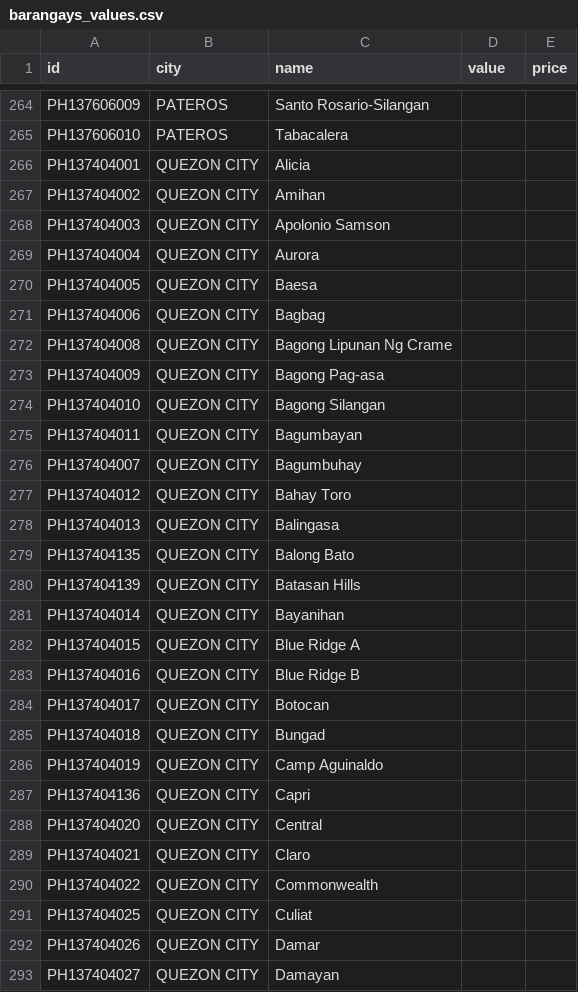
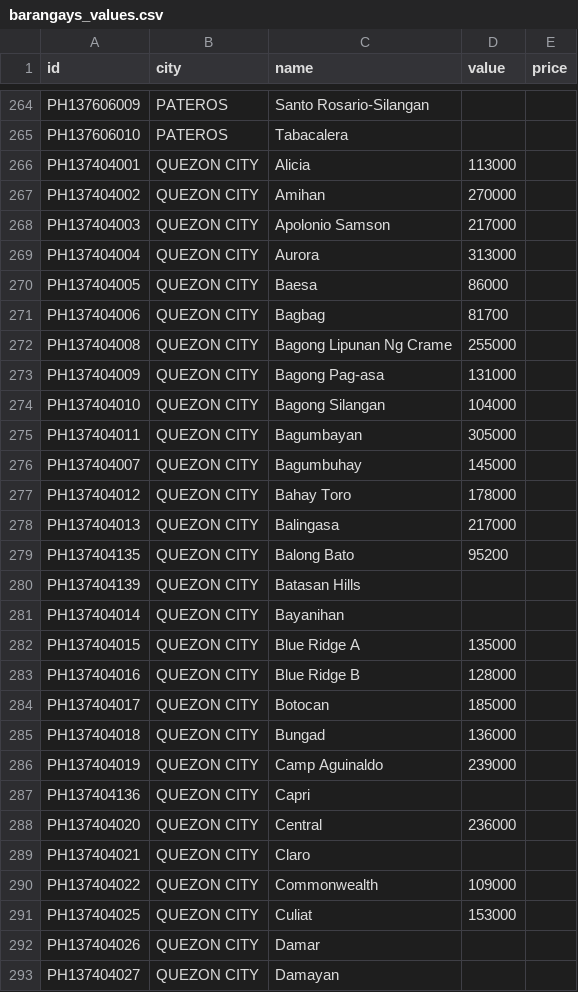
Before and after one commit to ryanzoleta/landvalueph, a CSV file: src/lib/data/barangays_values.csv, drawn as a sheet; only a part is shown, gaps mark what is left out; the diff covers the shown part only.

Commit message:
update data

```diff
--- a/src/lib/data/barangays_values.csv
+++ b/src/lib/data/barangays_values.csv
@@ -265,28 +265,28 @@ PH137606009,PATEROS,Santo Rosario-Silangan,,
 PH137606010,PATEROS,Tabacalera,,
-PH137404001,QUEZON CITY,Alicia,,
-PH137404002,QUEZON CITY,Amihan,,
-PH137404003,QUEZON CITY,Apolonio Samson,,
-PH137404004,QUEZON CITY,Aurora,,
-PH137404005,QUEZON CITY,Baesa,,
-PH137404006,QUEZON CITY,Bagbag,,
-PH137404008,QUEZON CITY,Bagong Lipunan Ng Crame,,
-PH137404009,QUEZON CITY,Bagong Pag-asa,,
-PH137404010,QUEZON CITY,Bagong Silangan,,
-PH137404011,QUEZON CITY,Bagumbayan,,
-PH137404007,QUEZON CITY,Bagumbuhay,,
-PH137404012,QUEZON CITY,Bahay Toro,,
-PH137404013,QUEZON CITY,Balingasa,,
-PH137404135,QUEZON CITY,Balong Bato,,
+PH137404001,QUEZON CITY,Alicia,113000,
+PH137404002,QUEZON CITY,Amihan,270000,
+PH137404003,QUEZON CITY,Apolonio Samson,217000,
+PH137404004,QUEZON CITY,Aurora,313000,
+PH137404005,QUEZON CITY,Baesa,86000,
+PH137404006,QUEZON CITY,Bagbag,81700,
+PH137404008,QUEZON CITY,Bagong Lipunan Ng Crame,255000,
+PH137404009,QUEZON CITY,Bagong Pag-asa,131000,
+PH137404010,QUEZON CITY,Bagong Silangan,104000,
+PH137404011,QUEZON CITY,Bagumbayan,305000,
+PH137404007,QUEZON CITY,Bagumbuhay,145000,
+PH137404012,QUEZON CITY,Bahay Toro,178000,
+PH137404013,QUEZON CITY,Balingasa,217000,
+PH137404135,QUEZON CITY,Balong Bato,95200,
 PH137404139,QUEZON CITY,Batasan Hills,,
 PH137404014,QUEZON CITY,Bayanihan,,
-PH137404015,QUEZON CITY,Blue Ridge A,,
-PH137404016,QUEZON CITY,Blue Ridge B,,
-PH137404017,QUEZON CITY,Botocan,,
-PH137404018,QUEZON CITY,Bungad,,
-PH137404019,QUEZON CITY,Camp Aguinaldo,,
+PH137404015,QUEZON CITY,Blue Ridge A,135000,
+PH137404016,QUEZON CITY,Blue Ridge B,128000,
+PH137404017,QUEZON CITY,Botocan,185000,
+PH137404018,QUEZON CITY,Bungad,136000,
+PH137404019,QUEZON CITY,Camp Aguinaldo,239000,
 PH137404136,QUEZON CITY,Capri,,
-PH137404020,QUEZON CITY,Central,,
+PH137404020,QUEZON CITY,Central,236000,
 PH137404021,QUEZON CITY,Claro,,
-PH137404022,QUEZON CITY,Commonwealth,,
-PH137404025,QUEZON CITY,Culiat,,
+PH137404022,QUEZON CITY,Commonwealth,109000,
+PH137404025,QUEZON CITY,Culiat,153000,
 PH137404026,QUEZON CITY,Damar,,
```
Also changed, not shown: 153 edited cells elsewhere in this file, src/lib/data/barangays.csv, 2 other files.
